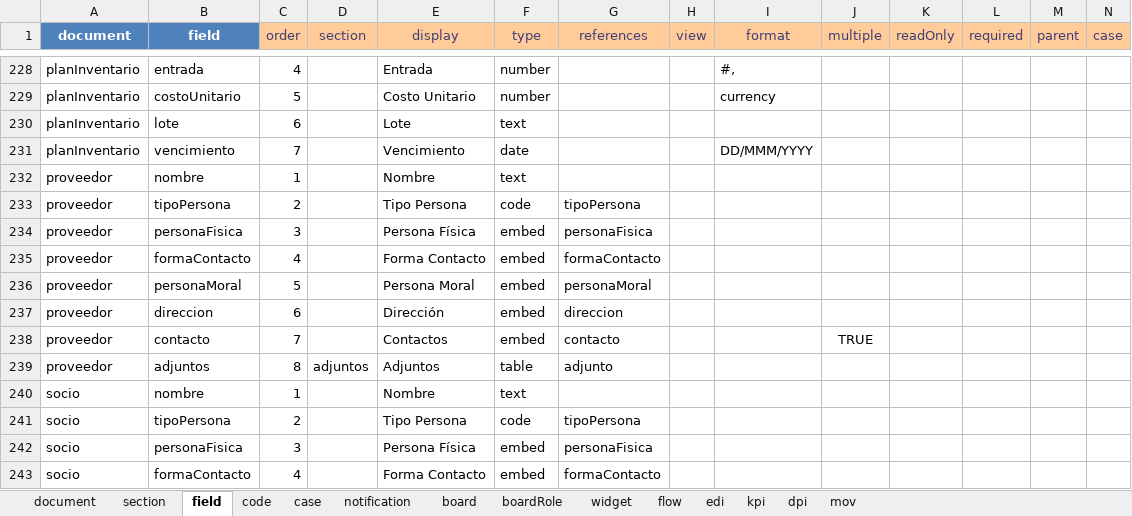
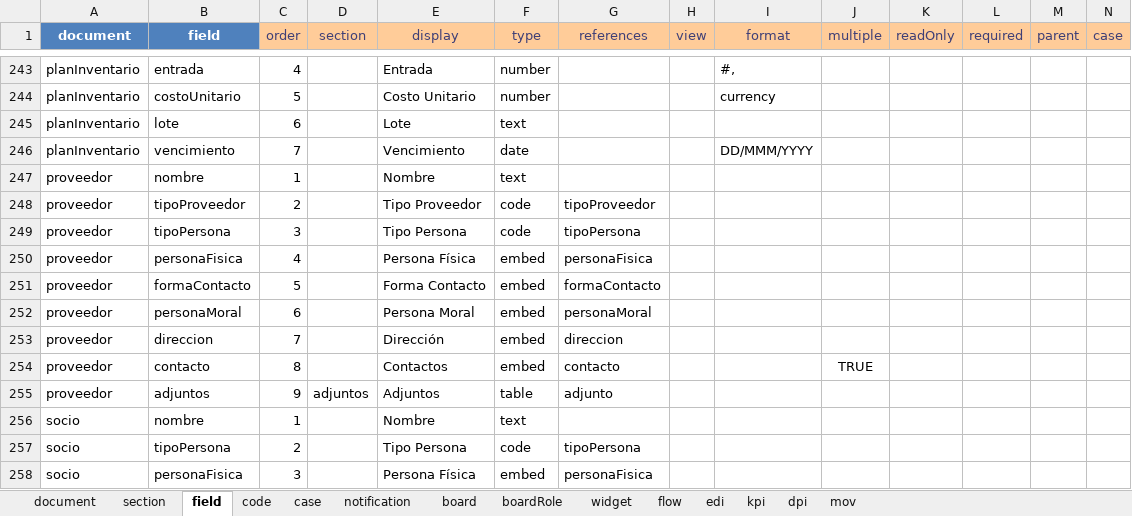
Before and after one commit to bh-wasabi/oreso, an Excel workbook: oreso-metadata.xlsx, sheet field, drawn as a sheet; only a part is shown, gaps mark what is left out; the shorter side is filled out with more unchanged rows; values as stored, in another font and other column widths than the file's, no borders; addresses are those after the commit; rows hold the shown columns only; the diff covers the shown part only; the diff names each change by its address in the sheet, - before the commit and + after, or states it on an @@ line.

```diff
--- a/oreso-metadata.xlsx (sheet field)
+++ b/oreso-metadata.xlsx (sheet field)
+row 248: proveedor | tipoProveedor | 2 |  | Tipo Proveedor | code | tipoProveedor
-C249 (order): 2
+C249 (order): 3
-C250 (order): 3
+C250 (order): 4
-C251 (order): 4
+C251 (order): 5
-C252 (order): 5
+C252 (order): 6
-C253 (order): 6
+C253 (order): 7
-C254 (order): 7
+C254 (order): 8
-C255 (order): 8
+C255 (order): 9
```
Also changed, not shown: 22 added rows, 15 removed rows and 3 edited cells elsewhere in this sheet, sheet mov, sheet section, sheet document, sheet widget, 51 other files.
